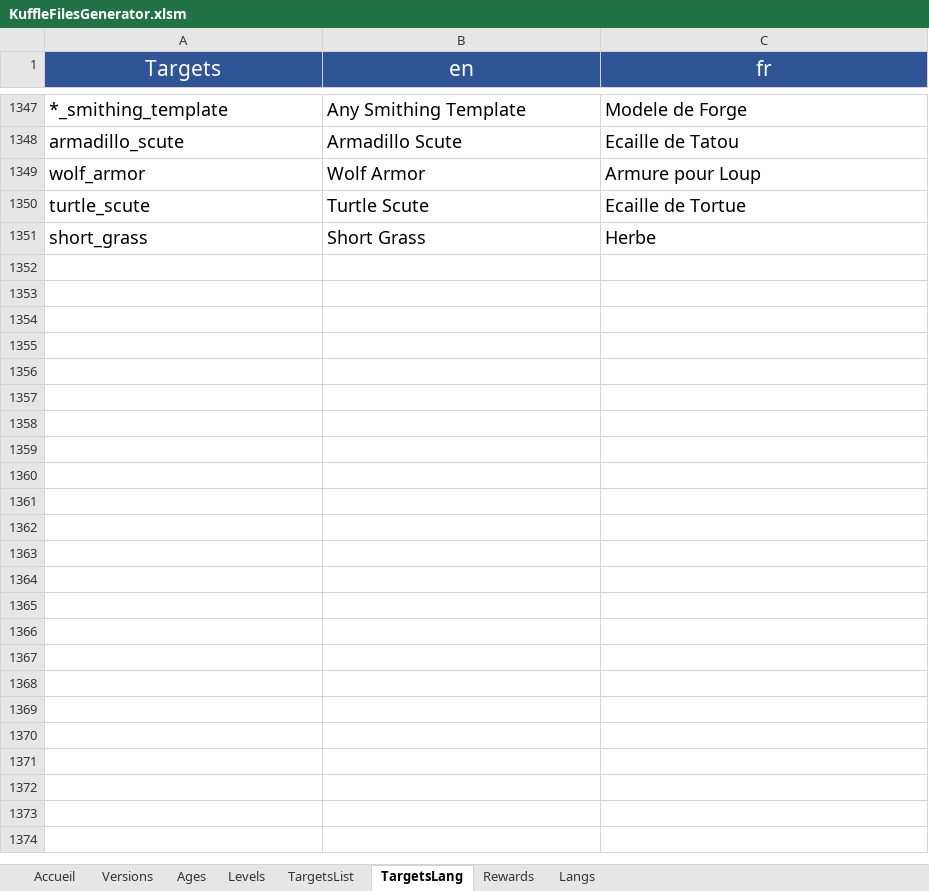
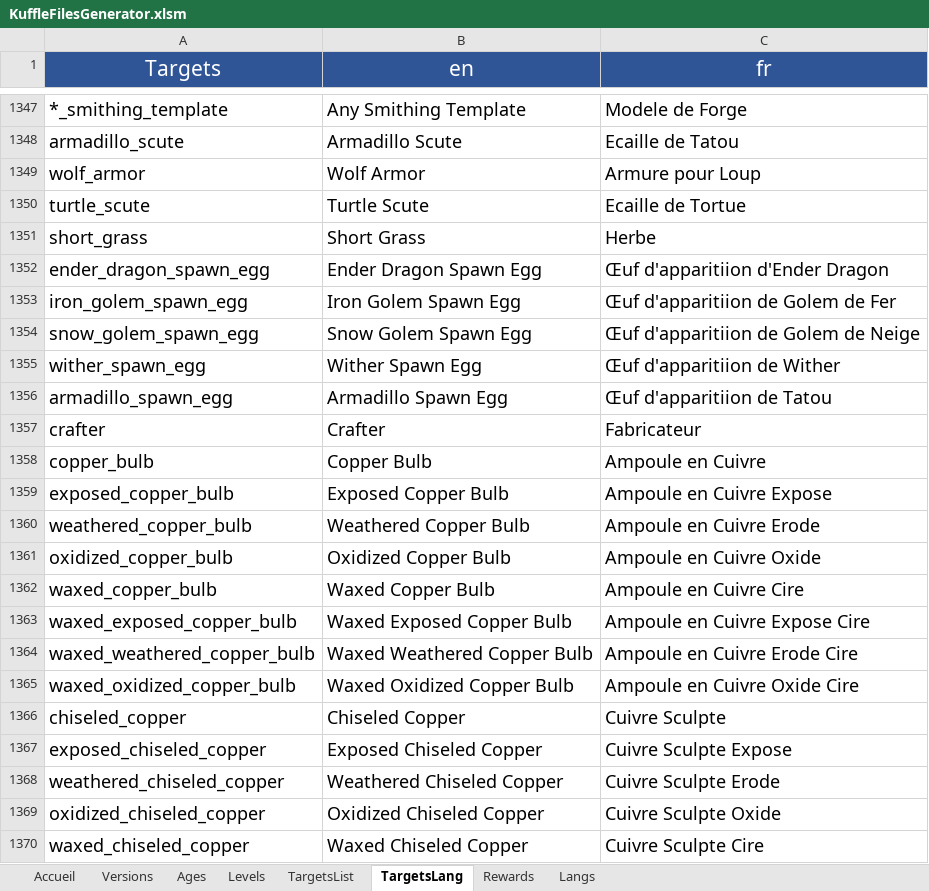
Before and after one commit to KosmosUniverse/Kuffle, an Excel workbook: KuffleFilesGenerator.xlsm, sheet TargetsLang, drawn as a sheet; only a part is shown, gaps mark what is left out; values as stored, in another font and other column widths than the file's, no borders; conditional formats not drawn; the diff covers the shown part only; the diff names each change by its address in the sheet, - before the commit and + after, or states it on an @@ line.

Commit message:
v2.8 Add 1.21 Version
- Add targets for 1.21 Blocks and Items
- Add targets langs for 1.21 Blocks and Items
- Check on all target and update errors
- Add Crafts for oxidized copper doors and trapdoors
- Add RemVersion on Saddle Craft
- Fix : craftInvertory cannot go backwards

```diff
--- a/KuffleFilesGenerator.xlsm (sheet TargetsLang)
+++ b/KuffleFilesGenerator.xlsm (sheet TargetsLang)
+row 1352: ender_dragon_spawn_egg | Ender Dragon Spawn Egg | Œuf d'apparitiion d'Ender Dragon
+row 1353: iron_golem_spawn_egg | Iron Golem Spawn Egg | Œuf d'apparitiion de Golem de Fer
+row 1354: snow_golem_spawn_egg | Snow Golem Spawn Egg | Œuf d'apparitiion de Golem de Neige
+row 1355: wither_spawn_egg | Wither Spawn Egg | Œuf d'apparitiion de Wither
+row 1356: armadillo_spawn_egg | Armadillo Spawn Egg | Œuf d'apparitiion de Tatou
+row 1357: crafter | Crafter | Fabricateur
+row 1358: copper_bulb | Copper Bulb | Ampoule en Cuivre
+row 1359: exposed_copper_bulb | Exposed Copper Bulb | Ampoule en Cuivre Expose
+row 1360: weathered_copper_bulb | Weathered Copper Bulb | Ampoule en Cuivre Erode
+row 1361: oxidized_copper_bulb | Oxidized Copper Bulb | Ampoule en Cuivre Oxide
+row 1362: waxed_copper_bulb | Waxed Copper Bulb | Ampoule en Cuivre Cire
+row 1363: waxed_exposed_copper_bulb | Waxed Exposed Copper Bulb | Ampoule en Cuivre Expose Cire
+row 1364: waxed_weathered_copper_bulb | Waxed Weathered Copper Bulb | Ampoule en Cuivre Erode Cire
+row 1365: waxed_oxidized_copper_bulb | Waxed Oxidized Copper Bulb | Ampoule en Cuivre Oxide Cire
+row 1366: chiseled_copper | Chiseled Copper | Cuivre Sculpte
+row 1367: exposed_chiseled_copper | Exposed Chiseled Copper | Cuivre Sculpte Expose
+row 1368: weathered_chiseled_copper | Weathered Chiseled Copper | Cuivre Sculpte Erode
+row 1369: oxidized_chiseled_copper | Oxidized Chiseled Copper | Cuivre Sculpte Oxide
+row 1370: waxed_chiseled_copper | Waxed Chiseled Copper | Cuivre Sculpte Cire
```
Also changed, not shown: 134 added rows elsewhere in this sheet, sheet TargetsList, sheet Versions, 5 other files.
